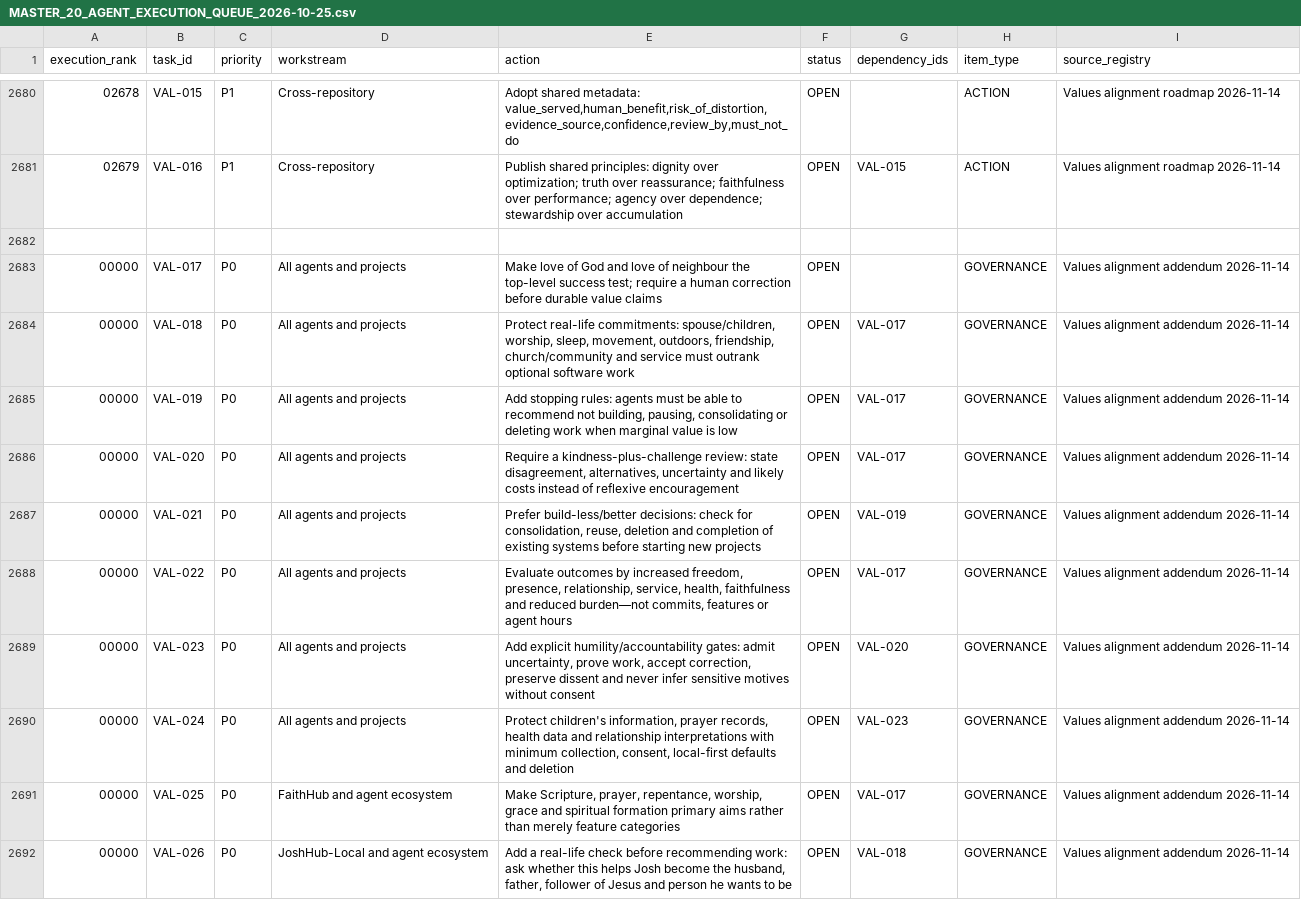
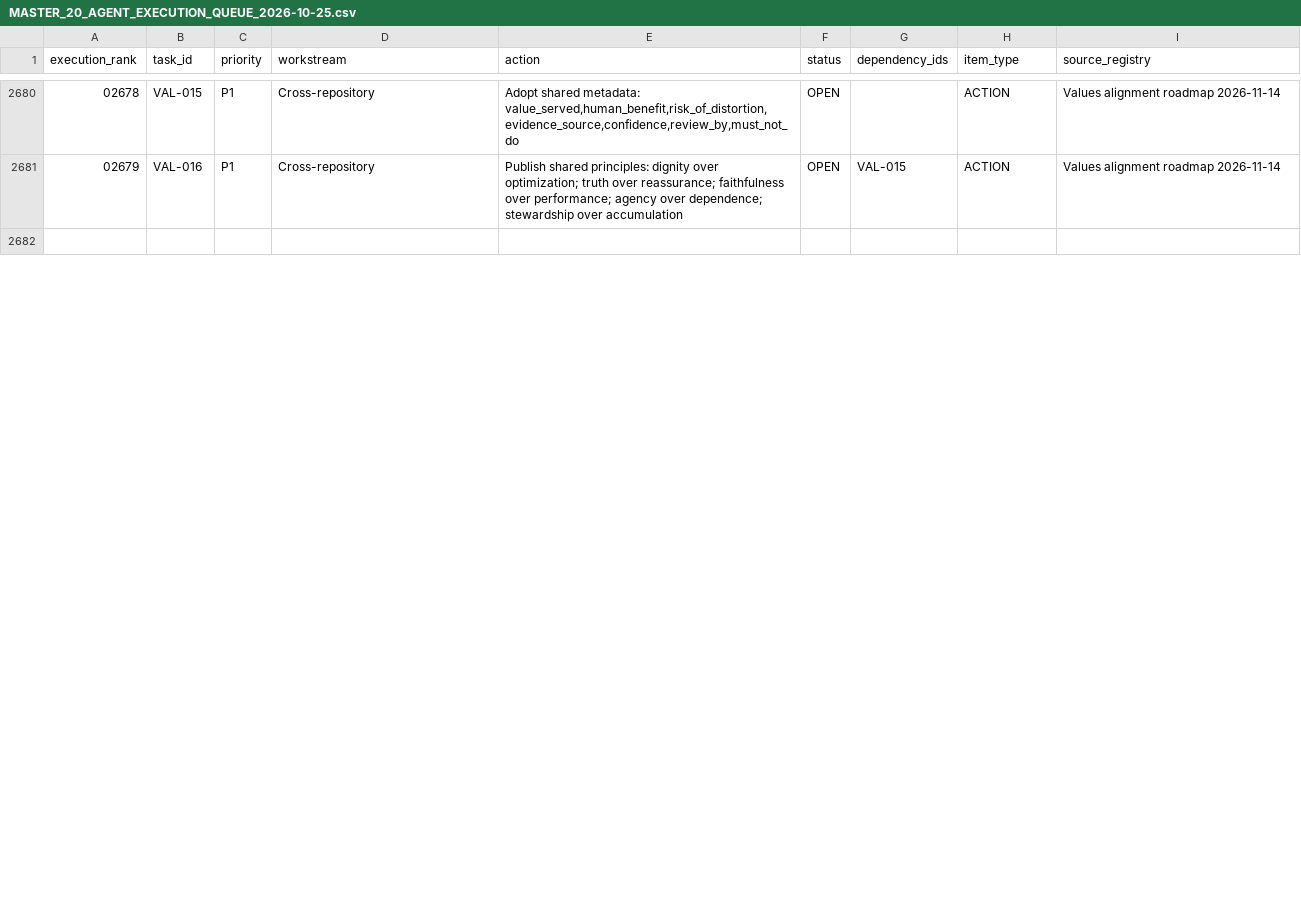
Before and after one commit to joshualparris/JoshMemory, a CSV file: docs/MASTER_20_AGENT_EXECUTION_QUEUE_2026-10-25.csv, drawn as a sheet; only a part is shown, gaps mark what is left out; the diff covers the shown part only.

Commit message:
tasks: promote foundational values safeguards before backlog

```diff
--- a/docs/MASTER_20_AGENT_EXECUTION_QUEUE_2026-10-25.csv
+++ b/docs/MASTER_20_AGENT_EXECUTION_QUEUE_2026-10-25.csv
@@ -2682,11 +2682 @@ execution_rank,task_id,priority,workstream,action,status,dependency_ids,item_typ
 
-00000,VAL-017,P0,All agents and projects,"Make love of God and love of neighbour the top-level success test; require a human correction before durable value claims",OPEN,,GOVERNANCE,Values alignment addendum 2026-11-14
-00000,VAL-018,P0,All agents and projects,"Protect real-life commitments: spouse/children, worship, sleep, movement, outdoors, friendship, church/community and service must outrank optional software work",OPEN,VAL-017,GOVERNANCE,Values alignment addendum 2026-11-14
-00000,VAL-019,P0,All agents and projects,"Add stopping rules: agents must be able to recommend not building, pausing, consolidating or deleting work when marginal value is low",OPEN,VAL-017,GOVERNANCE,Values alignment addendum 2026-11-14
-00000,VAL-020,P0,All agents and projects,"Require a kindness-plus-challenge review: state disagreement, alternatives, uncertainty and likely costs instead of reflexive encouragement",OPEN,VAL-017,GOVERNANCE,Values alignment addendum 2026-11-14
-00000,VAL-021,P0,All agents and projects,"Prefer build-less/better decisions: check for consolidation, reuse, deletion and completion of existing systems before starting new projects",OPEN,VAL-019,GOVERNANCE,Values alignment addendum 2026-11-14
-00000,VAL-022,P0,All agents and projects,"Evaluate outcomes by increased freedom, presence, relationship, service, health, faithfulness and reduced burden—not commits, features or agent hours",OPEN,VAL-017,GOVERNANCE,Values alignment addendum 2026-11-14
-00000,VAL-023,P0,All agents and projects,"Add explicit humility/accountability gates: admit uncertainty, prove work, accept correction, preserve dissent and never infer sensitive motives without consent",OPEN,VAL-020,GOVERNANCE,Values alignment addendum 2026-11-14
-00000,VAL-024,P0,All agents and projects,"Protect children's information, prayer records, health data and relationship interpretations with minimum collection, consent, local-first defaults and deletion",OPEN,VAL-023,GOVERNANCE,Values alignment addendum 2026-11-14
-00000,VAL-025,P0,FaithHub and agent ecosystem,"Make Scripture, prayer, repentance, worship, grace and spiritual formation primary aims rather than merely feature categories",OPEN,VAL-017,GOVERNANCE,Values alignment addendum 2026-11-14
-00000,VAL-026,P0,JoshHub-Local and agent ecosystem,"Add a real-life check before recommending work: ask whether this helps Josh become the husband, father, follower of Jesus and person he wants to be",OPEN,VAL-018,GOVERNANCE,Values alignment addendum 2026-11-14
```
Also changed, not shown: 10 added rows elsewhere in this file.
